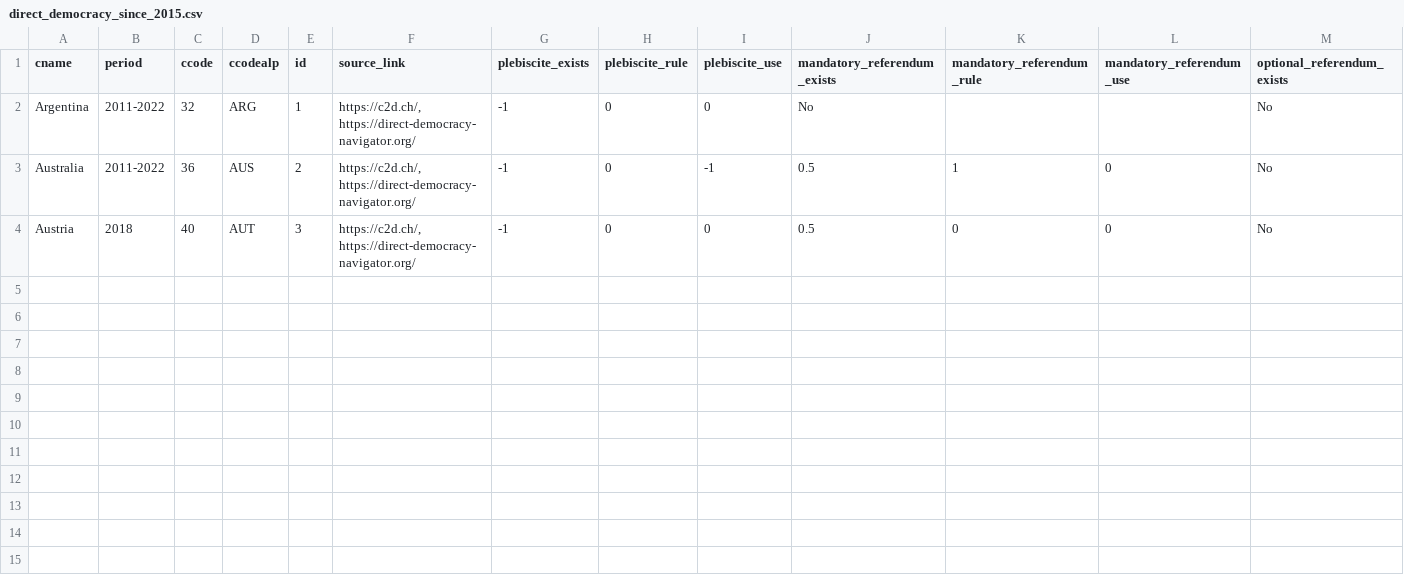
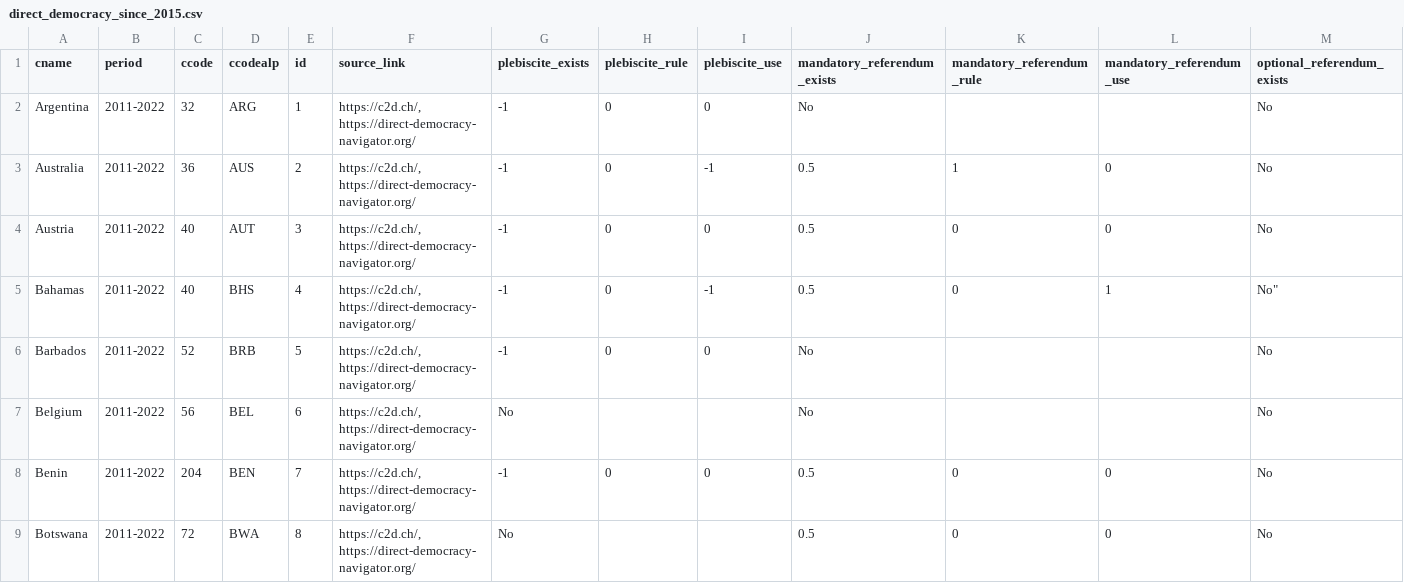
Before and after one commit to julianbernauer/powerdiffusion, a CSV file: update/direct_democracy_since_2015.csv, drawn as a sheet; only a part is shown; rows hold the shown columns only; the diff names each change by its address in the sheet, - before the commit and + after, or states it on an @@ line.

Commit message:
Update direct_democracy_since_2015.csv

```diff
--- a/update/direct_democracy_since_2015.csv
+++ b/update/direct_democracy_since_2015.csv
-B4 (period): 2018
+B4 (period): 2011-2022
+row 5: Bahamas | 2011-2022 | 40 | BHS | 4 | https://c2d.ch/, https://direct-democracy-navigator.org/ | -1 | 0 | -1 | 0.5 | 0 | 1 | No"
+row 6: Barbados | 2011-2022 | 52 | BRB | 5 | https://c2d.ch/, https://direct-democracy-navigator.org/ | -1 | 0 | 0 | No |  |  | No
+row 7: Belgium | 2011-2022 | 56 | BEL | 6 | https://c2d.ch/, https://direct-democracy-navigator.org/ | No |  |  | No |  |  | No
+row 8: Benin | 2011-2022 | 204 | BEN | 7 | https://c2d.ch/, https://direct-democracy-navigator.org/ | -1 | 0 | 0 | 0.5 | 0 | 0 | No
+row 9: Botswana | 2011-2022 | 72 | BWA | 8 | https://c2d.ch/, https://direct-democracy-navigator.org/ | No |  |  | 0.5 | 0 | 0 | No
```
